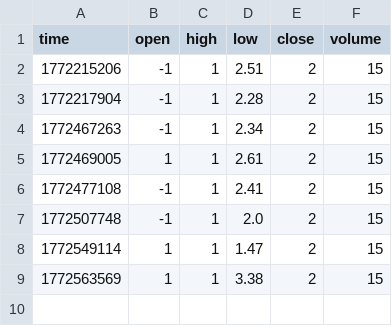
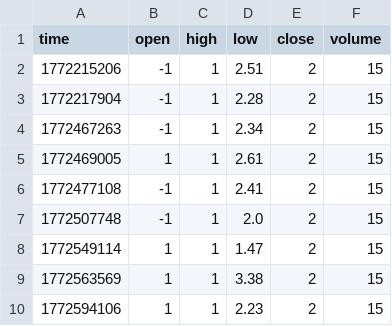
Before and after one commit to waringd/seed_waringd_obsetupapi, a CSV file: data/EURCAD_meta.csv, drawn as a sheet.

Commit message:
update EURCAD meta

```diff
--- a/data/EURCAD_meta.csv
+++ b/data/EURCAD_meta.csv
@@ -9 +9,2 @@ time,open,high,low,close,volume
 1772563569,1,1,3.38,2,15
+1772594106,1,1,2.23,2,15
```
